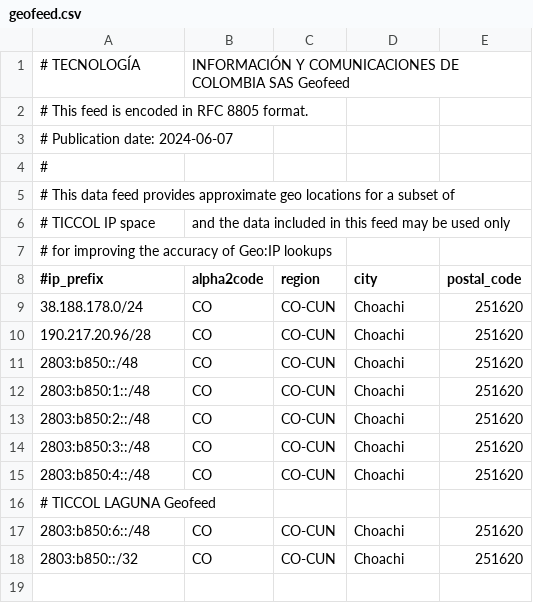
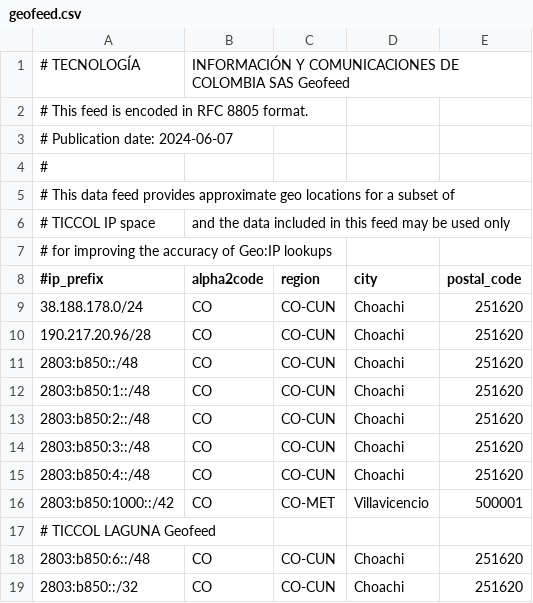
Before and after one commit to viejojavi/Geofeed-1.0, a CSV file: geofeed.csv, drawn as a sheet; the diff names each change by its address in the sheet, - before the commit and + after, or states it on an @@ line.

Commit message:
Update geofeed.csv

```diff
--- a/geofeed.csv
+++ b/geofeed.csv
+row 16: 2803:b850:1000::/42 | CO | CO-MET | Villavicencio | 500001
```
